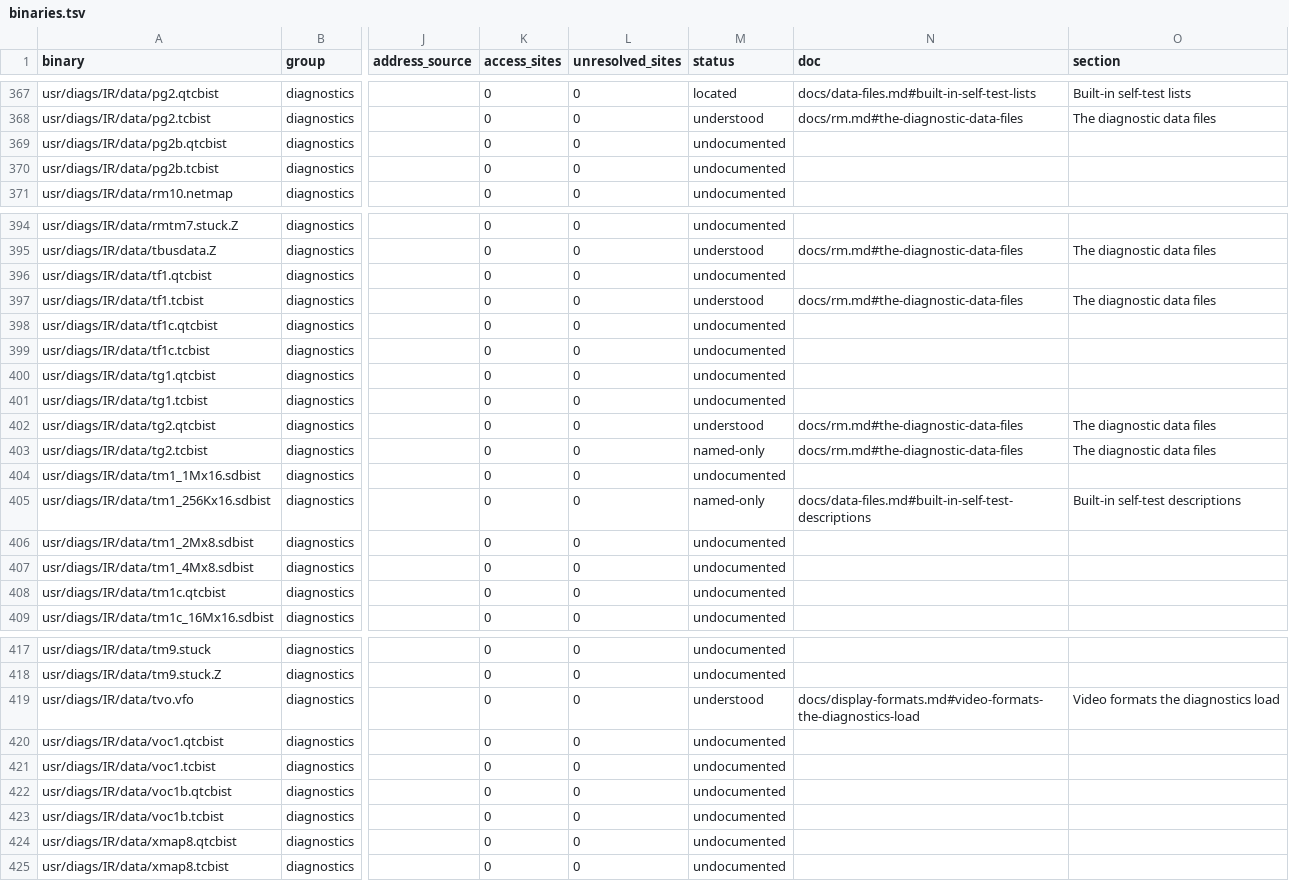
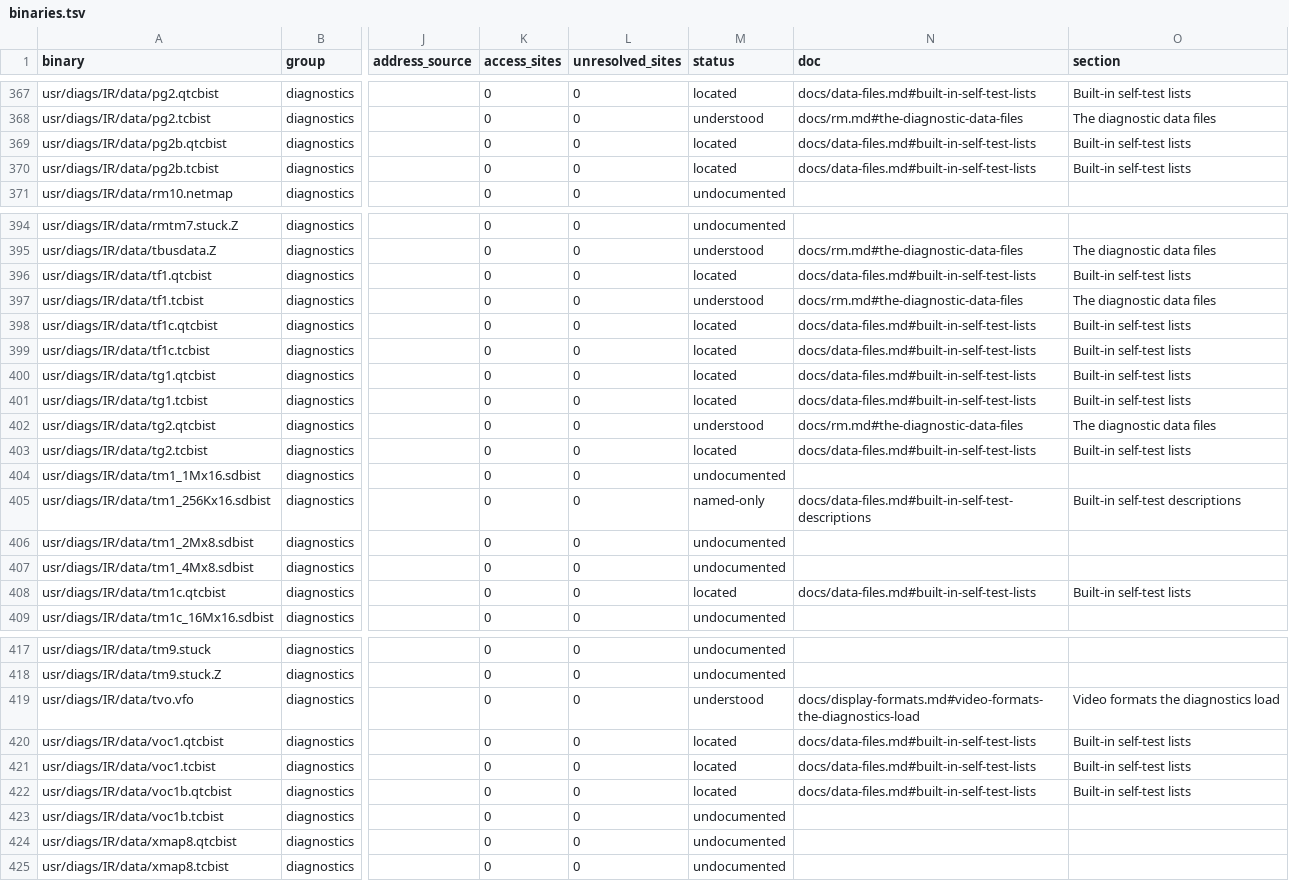
Before and after one commit to jamesbraid/kona, a TSV file: docs/inventory/binaries.tsv, drawn as a sheet; only a part is shown, gaps mark what is left out; the diff names each change by its address in the sheet, - before the commit and + after, or states it on an @@ line.

Commit message:
docs: extend the data-file register with self-test and SDRAM bit lists
Rows through 36 of the lane order now list the file header figures; each row is
labelled inferred because a script read the headers.

```diff
--- a/docs/inventory/binaries.tsv
+++ b/docs/inventory/binaries.tsv
-M369:M370 (status): undocumented
+M369:M370 (status): located
-N369:N370 (doc): (empty)
+N369:N370 (doc): docs/data-files.md#built-in-self-test-lists
-O369:O370 (section): (empty)
+O369:O370 (section): Built-in self-test lists
-M396 (status): undocumented
+M396 (status): located
-N396 (doc): (empty)
+N396 (doc): docs/data-files.md#built-in-self-test-lists
-O396 (section): (empty)
+O396 (section): Built-in self-test lists
-M398:M401 (status): undocumented
+M398:M401 (status): located
-N398:N401 (doc): (empty)
+N398:N401 (doc): docs/data-files.md#built-in-self-test-lists
-O398:O401 (section): (empty)
+O398:O401 (section): Built-in self-test lists
-M403 (status): named-only
+M403 (status): located
-N403 (doc): docs/rm.md#the-diagnostic-data-files
+N403 (doc): docs/data-files.md#built-in-self-test-lists
-O403 (section): The diagnostic data files
+O403 (section): Built-in self-test lists
-M408 (status): undocumented
+M408 (status): located
-N408 (doc): (empty)
+N408 (doc): docs/data-files.md#built-in-self-test-lists
-O408 (section): (empty)
+O408 (section): Built-in self-test lists
-M420:M422 (status): undocumented
+M420:M422 (status): located
-N420:N422 (doc): (empty)
+N420:N422 (doc): docs/data-files.md#built-in-self-test-lists
-O420:O422 (section): (empty)
+O420:O422 (section): Built-in self-test lists
```
Also changed, not shown: docs/inventory/summary.tsv, 2 other files.
